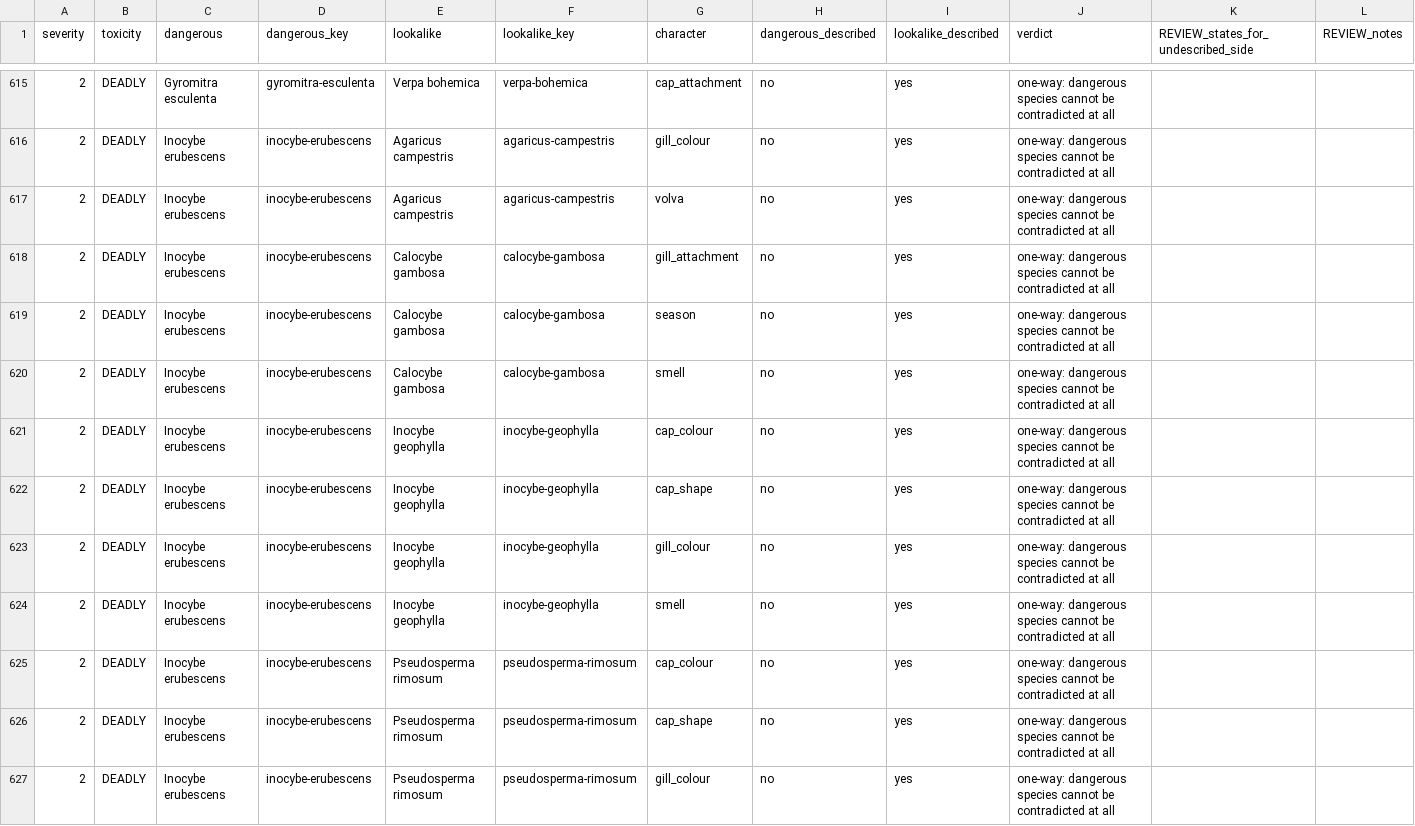
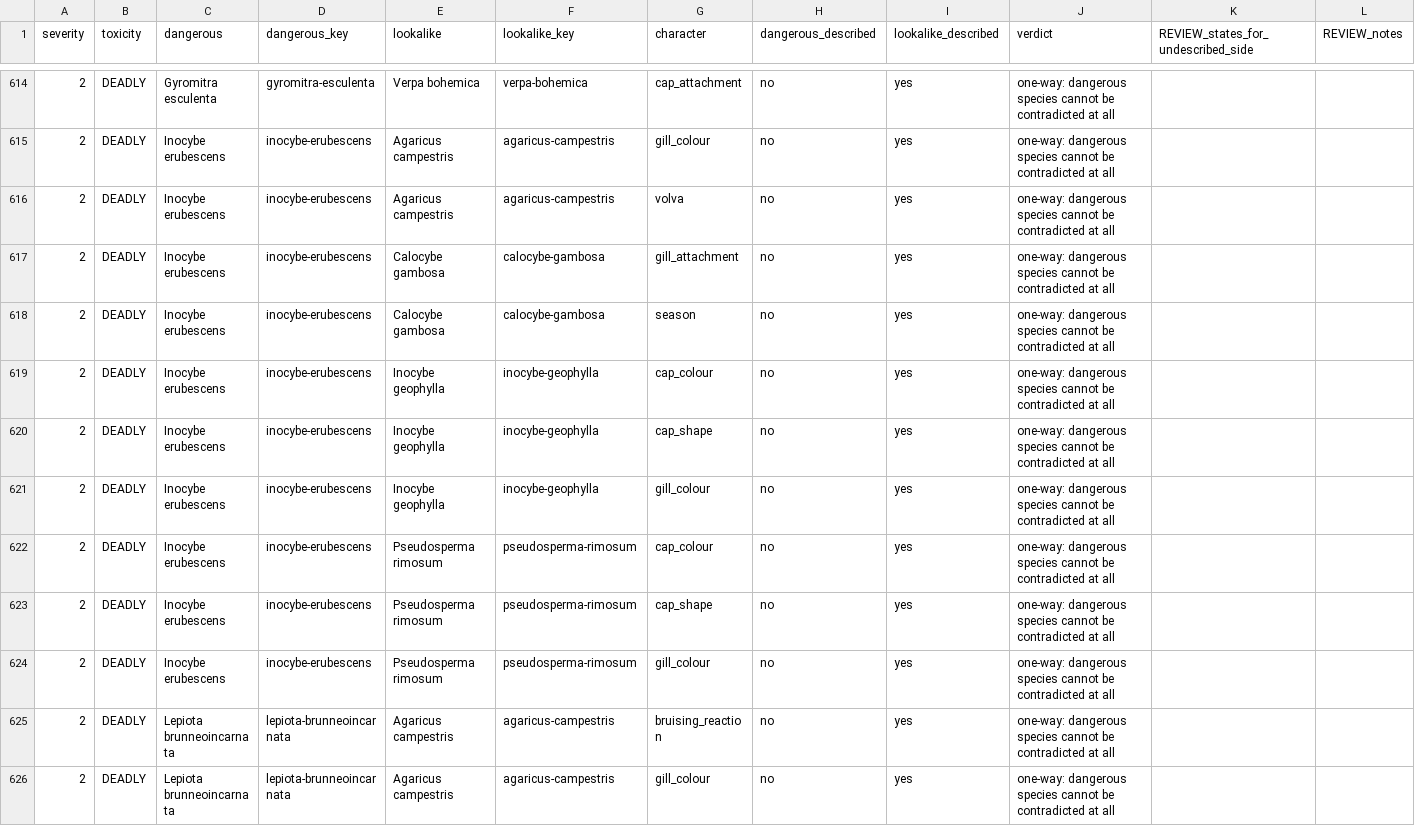
Before and after one commit to mhawkes1/whats-that-mushroom, a CSV file: docs/evidence-audit.csv, drawn as a sheet; only a part is shown, gaps mark what is left out; the shorter side is filled out with more unchanged rows; removed rows and columns are numbered as before the commit, all else as after; rows hold the shown columns only; the diff covers the shown part only; the diff names each change by its address in the sheet, - before the commit and + after, or states it on an @@ line.

```diff
--- a/docs/evidence-audit.csv
+++ b/docs/evidence-audit.csv
-row 620: 2 | DEADLY | Inocybe erubescens | inocybe-erubescens | Calocybe gambosa | calocybe-gambosa | smell | no | yes | one-way: dangerous species cannot be contradicted at all
-row 624: 2 | DEADLY | Inocybe erubescens | inocybe-erubescens | Inocybe geophylla | inocybe-geophylla | smell | no | yes | one-way: dangerous species cannot be contradicted at all
```
Also changed, not shown: 1 added row and 4 removed rows elsewhere in this file, docs/character-states-worksheet.csv, 5 other files.
